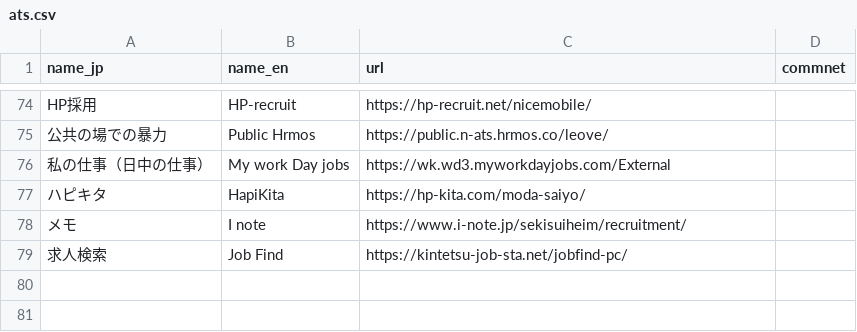
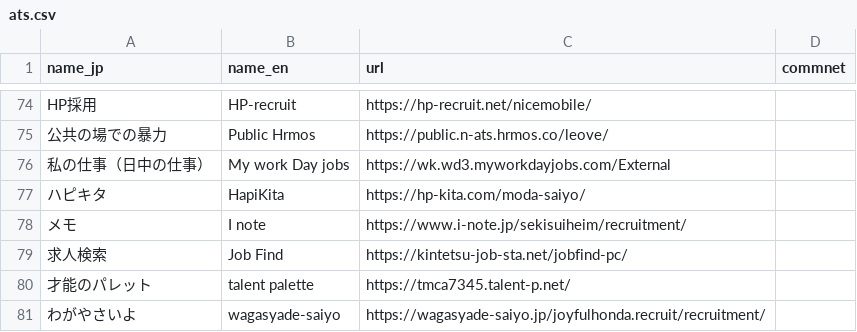
Before and after one commit to sajanlamsal/jp-job-board, a CSV file: ats.csv, drawn as a sheet; only a part is shown, gaps mark what is left out; the diff names each change by its address in the sheet, - before the commit and + after, or states it on an @@ line.

Commit message:
Add new entries for talent palette and wagasyade-saiyo

```diff
--- a/ats.csv
+++ b/ats.csv
+row 80: 才能のパレット | talent palette | https://tmca7345.talent-p.net/
+row 81: わがやさいよ | wagasyade-saiyo | https://wagasyade-saiyo.jp/joyfulhonda.recruit/recruitment/
```
